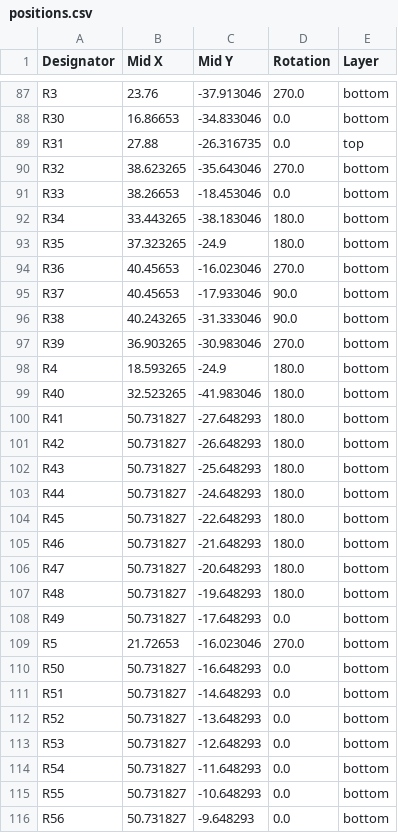
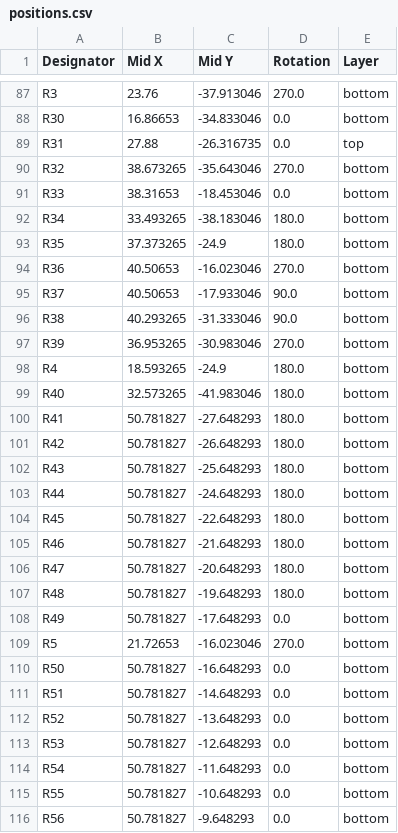
Before and after one commit to Hasatio/esp32DevKitS, a CSV file: ESP32-DEVKIT-S rev1/panelization/production/positions.csv, drawn as a sheet; only a part is shown, gaps mark what is left out; the diff covers the shown part only.

```diff
--- a/ESP32-DEVKIT-S rev1/panelization/production/positions.csv
+++ b/ESP32-DEVKIT-S rev1/panelization/production/positions.csv
@@ -89,28 +89,28 @@ R30,16.86653,-34.833046,0.0,bottom
 R31,27.88,-26.316735,0.0,top
-R32,38.623265,-35.643046,270.0,bottom
-R33,38.26653,-18.453046,0.0,bottom
-R34,33.443265,-38.183046,180.0,bottom
-R35,37.323265,-24.9,180.0,bottom
-R36,40.45653,-16.023046,270.0,bottom
-R37,40.45653,-17.933046,90.0,bottom
-R38,40.243265,-31.333046,90.0,bottom
-R39,36.903265,-30.983046,270.0,bottom
+R32,38.673265,-35.643046,270.0,bottom
+R33,38.31653,-18.453046,0.0,bottom
+R34,33.493265,-38.183046,180.0,bottom
+R35,37.373265,-24.9,180.0,bottom
+R36,40.50653,-16.023046,270.0,bottom
+R37,40.50653,-17.933046,90.0,bottom
+R38,40.293265,-31.333046,90.0,bottom
+R39,36.953265,-30.983046,270.0,bottom
 R4,18.593265,-24.9,180.0,bottom
-R40,32.523265,-41.983046,180.0,bottom
-R41,50.731827,-27.648293,180.0,bottom
-R42,50.731827,-26.648293,180.0,bottom
-R43,50.731827,-25.648293,180.0,bottom
-R44,50.731827,-24.648293,180.0,bottom
-R45,50.731827,-22.648293,180.0,bottom
-R46,50.731827,-21.648293,180.0,bottom
-R47,50.731827,-20.648293,180.0,bottom
-R48,50.731827,-19.648293,180.0,bottom
-R49,50.731827,-17.648293,0.0,bottom
+R40,32.573265,-41.983046,180.0,bottom
+R41,50.781827,-27.648293,180.0,bottom
+R42,50.781827,-26.648293,180.0,bottom
+R43,50.781827,-25.648293,180.0,bottom
+R44,50.781827,-24.648293,180.0,bottom
+R45,50.781827,-22.648293,180.0,bottom
+R46,50.781827,-21.648293,180.0,bottom
+R47,50.781827,-20.648293,180.0,bottom
+R48,50.781827,-19.648293,180.0,bottom
+R49,50.781827,-17.648293,0.0,bottom
 R5,21.72653,-16.023046,270.0,bottom
-R50,50.731827,-16.648293,0.0,bottom
-R51,50.731827,-14.648293,0.0,bottom
-R52,50.731827,-13.648293,0.0,bottom
-R53,50.731827,-12.648293,0.0,bottom
-R54,50.731827,-11.648293,0.0,bottom
-R55,50.731827,-10.648293,0.0,bottom
-R56,50.731827,-9.648293,0.0,bottom
+R50,50.781827,-16.648293,0.0,bottom
+R51,50.781827,-14.648293,0.0,bottom
+R52,50.781827,-13.648293,0.0,bottom
+R53,50.781827,-12.648293,0.0,bottom
+R54,50.781827,-11.648293,0.0,bottom
+R55,50.781827,-10.648293,0.0,bottom
+R56,50.781827,-9.648293,0.0,bottom
```
Also changed, not shown: 80 edited cells elsewhere in this file, ESP32-DEVKIT-S rev1/ESP32-DEVKIT-S-mirror/production/bom.csv, ESP32-DEVKIT-S rev1/ESP32-DEVKIT-S-mirror/production/positions.csv, 48 other files.
